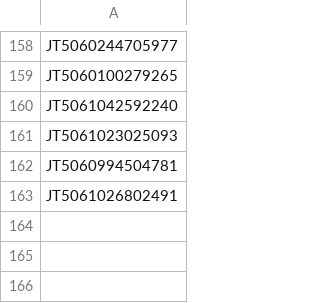
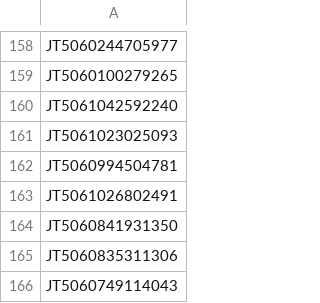
Before and after one commit to gnosis-xian/identify_express_via_waybillno, a CSV file: data_set/jtexpress.csv, drawn as a sheet; only a part is shown, gaps mark what is left out; the diff names each change by its address in the sheet, - before the commit and + after, or states it on an @@ line.

```diff
--- a/data_set/jtexpress.csv
+++ b/data_set/jtexpress.csv
+row 164: JT5060841931350
+row 165: JT5060835311306
+row 166: JT5060749114043
```
Also changed, not shown: data_set/huitongkuaidi.csv, data_set/shentong.csv, 2 other files.
